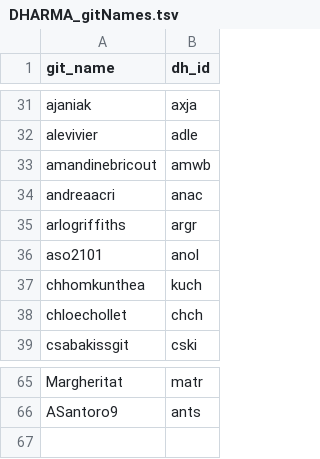
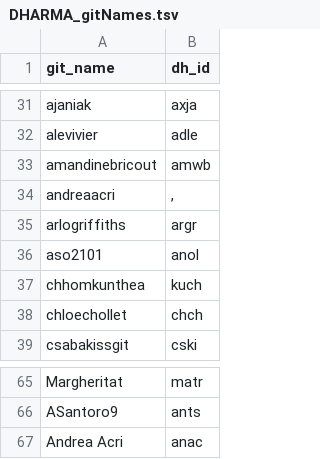
Before and after one commit to erc-dharma/project-documentation, a TSV file: DHARMA_gitNames.tsv, drawn as a sheet; only a part is shown, gaps mark what is left out.

Commit message:
Update git names

```diff
--- a/DHARMA_gitNames.tsv
+++ b/DHARMA_gitNames.tsv
@@ -33,3 +33,3 @@ alevivier	adle
 amandinebricout	amwb
-andreaacri	anac
+andreaacri	,
 arlogriffiths	argr
@@ -66 +66,2 @@ Margheritat	matr
 ASantoro9	ants
+Andrea Acri	anac
```
